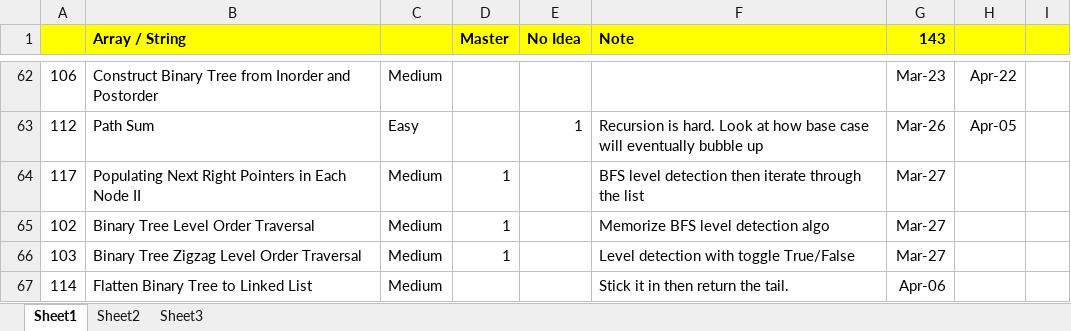
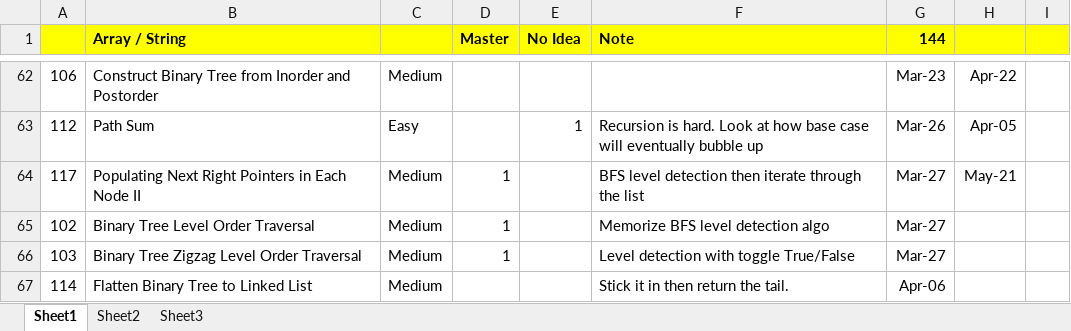
Before and after one commit to jhoonhan/leetCode, an Excel workbook: notes.xlsx, sheet Sheet1, drawn as a sheet; only a part is shown, gaps mark what is left out; values as stored, in another font and other column widths than the file's, no borders; conditional formats not drawn; the diff names each change by its address in the sheet, - before the commit and + after, or states it on an @@ line.

```diff
--- a/notes.xlsx (sheet Sheet1)
+++ b/notes.xlsx (sheet Sheet1)
-G1: 143
+G1: 144
-H64: (empty)
+H64: May-21
```
Also changed, not shown: 2 other files.
